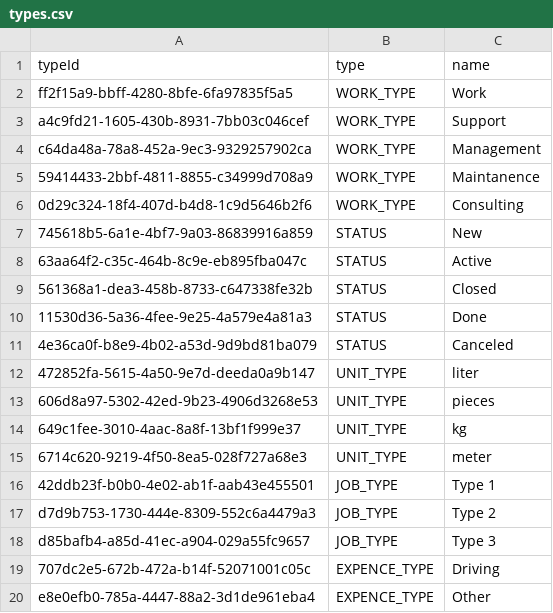
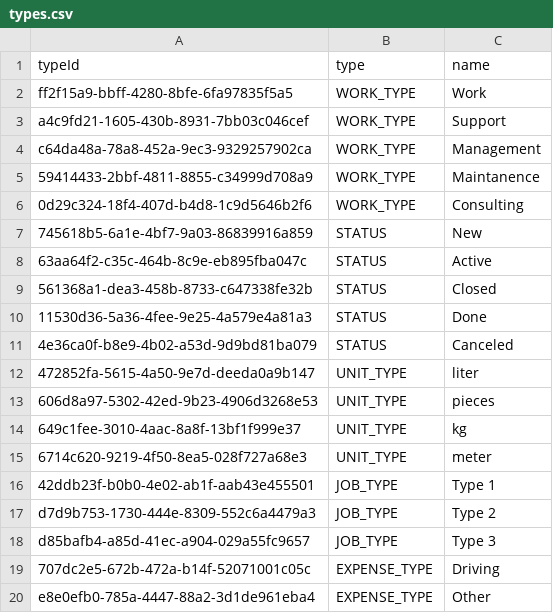
Before and after one commit to Ramoz87/EasyTime-Android, a CSV file: app/src/main/assets/db/types.csv, drawn as a sheet.

Commit message:
added TypeName

```diff
--- a/app/src/main/assets/db/types.csv
+++ b/app/src/main/assets/db/types.csv
@@ -18,3 +18,3 @@ d7d9b753-1730-444e-8309-552c6a4479a3,JOB_TYPE,Type 2
 d85bafb4-a85d-41ec-a904-029a55fc9657,JOB_TYPE,Type 3
-707dc2e5-672b-472a-b14f-52071001c05c,EXPENCE_TYPE,Driving
-e8e0efb0-785a-4447-88a2-3d1de961eba4,EXPENCE_TYPE,Other
+707dc2e5-672b-472a-b14f-52071001c05c,EXPENSE_TYPE,Driving
+e8e0efb0-785a-4447-88a2-3d1de961eba4,EXPENSE_TYPE,Other
```
Also changed, not shown: 2 other files.
